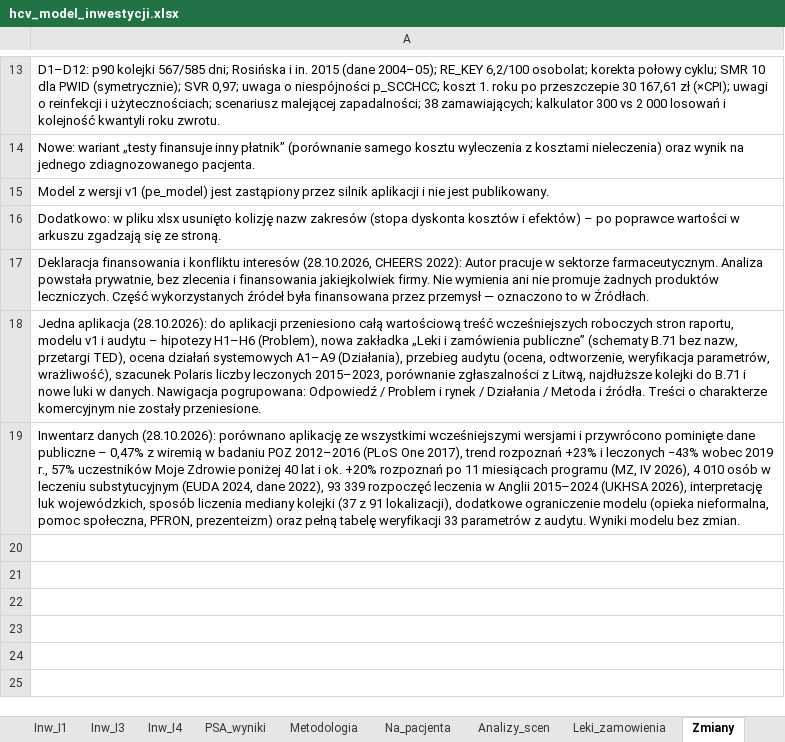
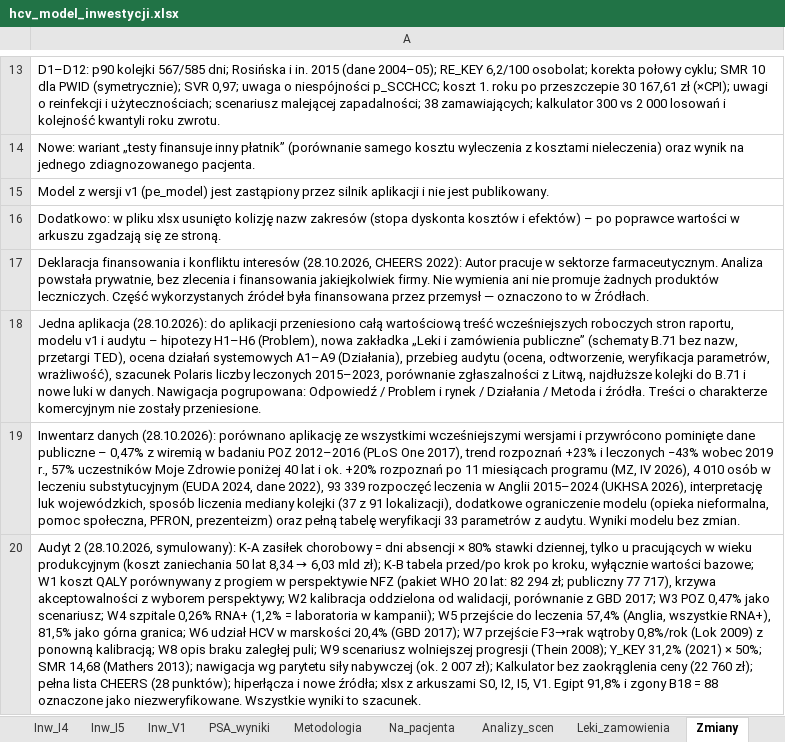
Before and after one commit to damiangrok5-droid/hcv-koszt-zaniechania, an Excel workbook: pobierz/hcv_model_inwestycji.xlsx, sheet Zmiany, drawn as a sheet; only a part is shown, gaps mark what is left out; values as stored, in another font and other column widths than the file's, no borders; the diff names each change by its address in the sheet, - before the commit and + after, or states it on an @@ line.

Commit message:
Audyt 2 (28.10.2026): poprawki K-A, K-B, W1–W9 i 18 drobnych; ICER NFZ jako główny; kalibracja vs walidacja; tabela dekompozycji; 114 parametrów; xlsx przeliczony (szacunek)

```diff
--- a/pobierz/hcv_model_inwestycji.xlsx (sheet Zmiany)
+++ b/pobierz/hcv_model_inwestycji.xlsx (sheet Zmiany)
+sheet tab: Inw_I5
+sheet tab: Inw_V1
+row 20: Audyt 2 (28.10.2026, symulowany): K-A zasiłek chorobowy = dni absencji × 80% stawki dziennej, tylko u pracujących w wieku produkcyjnym (koszt zaniechania 50 lat 8,34 → 6,03 mld zł); K-B tabela przed/po krok po kroku, wyłącznie wartości bazowe; W1 koszt QALY porównywany z progiem w perspektywie NFZ (pakiet WHO 20 lat: 82 294 zł; publiczny 77 717), krzywa akceptowalności z wyborem perspektywy; W2 kalibracja oddzielona od walidacji, porównanie z GBD 2017; W3 POZ 0,47% jako scenariusz; W4 szpitale 0,26% RNA+ (1,2% = laboratoria w kampanii); W5 przejście do leczenia 57,4% (Anglia, wszystkie RNA+), 81,5% jako górna granica; W6 udział HCV w marskości 20,4% (GBD 2017); W7 przejście F3→rak wątroby 0,8%/rok (Lok 2009) z ponowną kalibracją; W8 opis braku zaległej puli; W9 scenariusz wolniejszej progresji (Thein 2008); Y_KEY 31,2% (2021) × 50%; SMR 14,68 (Mathers 2013); nawigacja wg parytetu siły nabywczej (ok. 2 007 zł); Kalkulator bez zaokrąglenia ceny (22 760 zł); pełna lista CHEERS (28 punktów); hiperłącza i nowe źródła; xlsx z arkuszami S0, I2, I5, V1. Egipt 91,8% i zgony B18 = 88 oznaczone jako niezweryfikowane. Wszystkie wyniki to szacunek.
```
Also changed, not shown: sheet PSA_wyniki, sheet L_I4, sheet L_I3, sheet L_I1, sheet L_S1, sheet Inw_I3, 7 more sheets, other sheet tabs, 3 other files.
